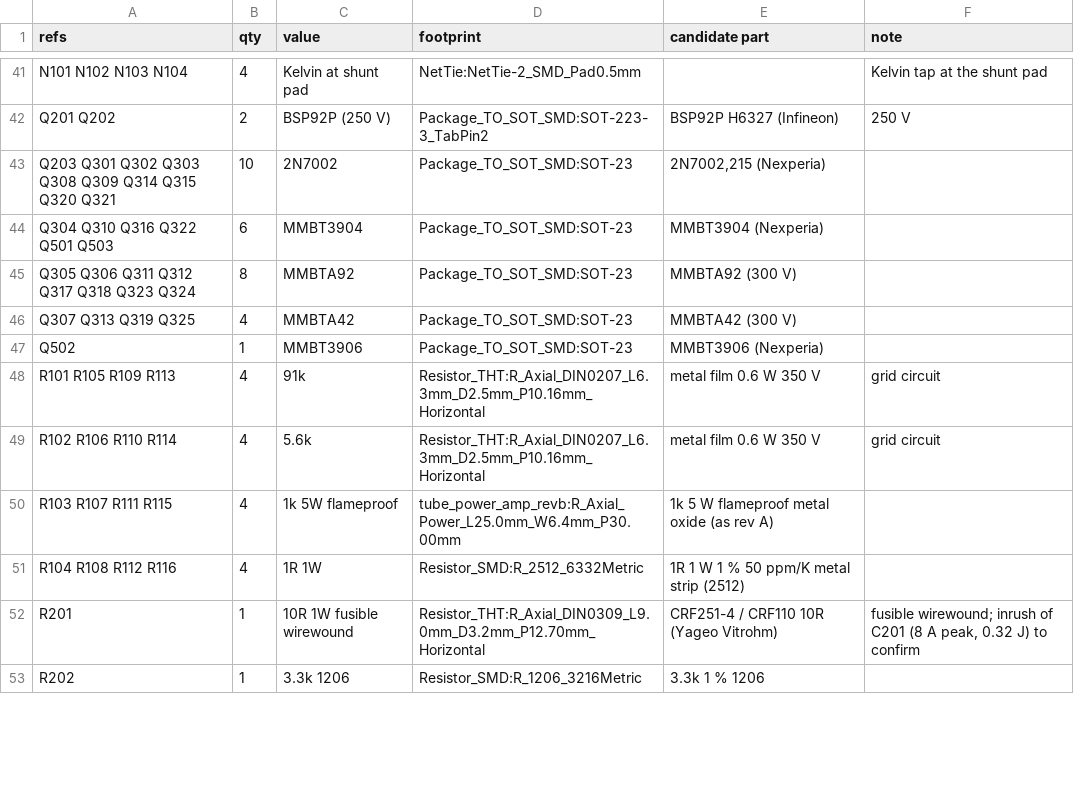
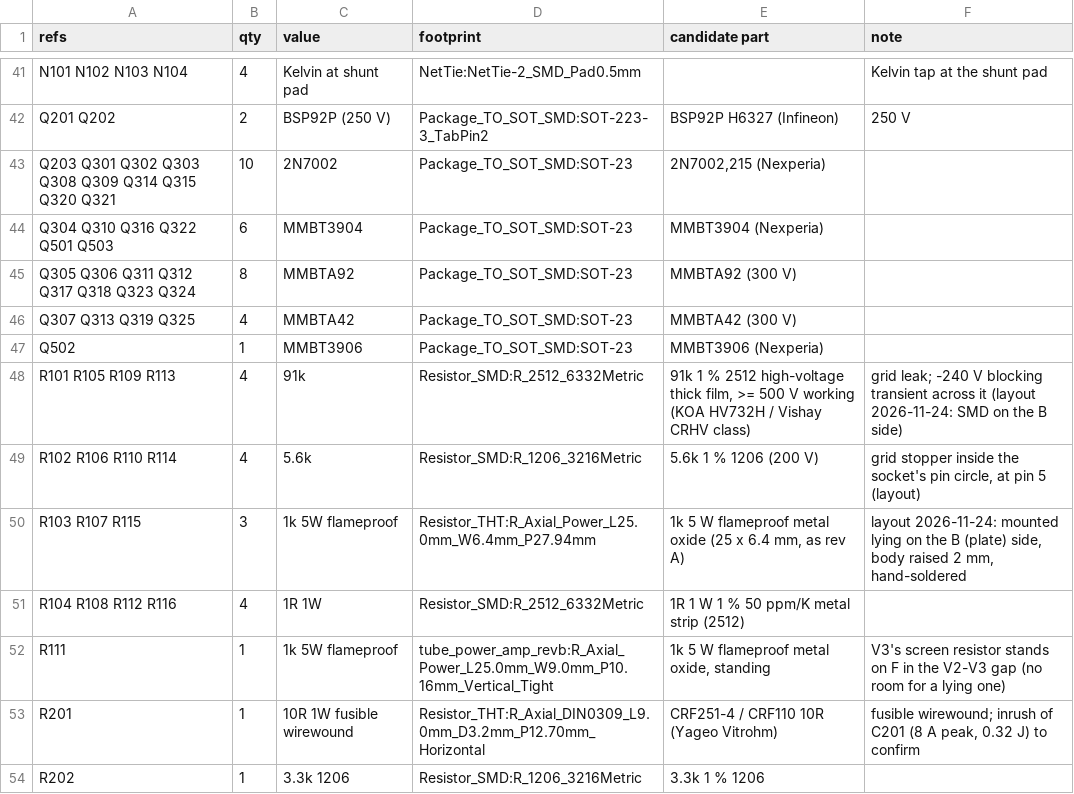
Before and after one commit to johonkanen/tube_power_amp_kicad, a CSV file: rev_b/bom/tube_power_amp_revb_bom.csv, drawn as a sheet; only a part is shown, gaps mark what is left out; the diff covers the shown part only.

```diff
--- a/rev_b/bom/tube_power_amp_revb_bom.csv
+++ b/rev_b/bom/tube_power_amp_revb_bom.csv
@@ -47,6 +47,7 @@ Q307 Q313 Q319 Q325,4,MMBTA42,Package_TO_SOT_SMD:SOT-23,MMBTA42 (300 V),
 Q502,1,MMBT3906,Package_TO_SOT_SMD:SOT-23,MMBT3906 (Nexperia),
-R101 R105 R109 R113,4,91k,Resistor_THT:R_Axial_DIN0207_L6.3mm_D2.5mm_P10.16mm_Horizontal,metal film 0.6 W 350 V,grid circuit
-R102 R106 R110 R114,4,5.6k,Resistor_THT:R_Axial_DIN0207_L6.3mm_D2.5mm_P10.16mm_Horizontal,metal film 0.6 W 350 V,grid circuit
-R103 R107 R111 R115,4,1k 5W flameproof,tube_power_amp_revb:R_Axial_Power_L25.0mm_W6.4mm_P30.00mm,1k 5 W flameproof metal oxide (as rev A),
+R101 R105 R109 R113,4,91k,Resistor_SMD:R_2512_6332Metric,"91k 1 % 2512 high-voltage thick film, >= 500 V working (KOA HV732H / Vishay CRHV class)",grid leak; -240 V blocking transient across it (layout 2026-11-24: SMD on the B side)
+R102 R106 R110 R114,4,5.6k,Resistor_SMD:R_1206_3216Metric,5.6k 1 % 1206 (200 V),"grid stopper inside the socket's pin circle, at pin 5 (layout)"
+R103 R107 R115,3,1k 5W flameproof,Resistor_THT:R_Axial_Power_L25.0mm_W6.4mm_P27.94mm,"1k 5 W flameproof metal oxide (25 x 6.4 mm, as rev A)","layout 2026-11-24: mounted lying on the B (plate) side, body raised 2 mm, hand-soldered"
 R104 R108 R112 R116,4,1R 1W,Resistor_SMD:R_2512_6332Metric,1R 1 W 1 % 50 ppm/K metal strip (2512),
+R111,1,1k 5W flameproof,tube_power_amp_revb:R_Axial_Power_L25.0mm_W9.0mm_P10.16mm_Vertical_Tight,"1k 5 W flameproof metal oxide, standing",V3's screen resistor stands on F in the V2-V3 gap (no room for a lying one)
 R201,1,10R 1W fusible wirewound,Resistor_THT:R_Axial_DIN0309_L9.0mm_D3.2mm_P12.70mm_Horizontal,CRF251-4 / CRF110 10R (Yageo Vitrohm),"fusible wirewound; inrush of C201 (8 A peak, 0.32 J) to confirm"
```
Also changed, not shown: 8 added rows and 73 edited cells elsewhere in this file, rev_b/lib/footprint_map.csv, 26 other files.
